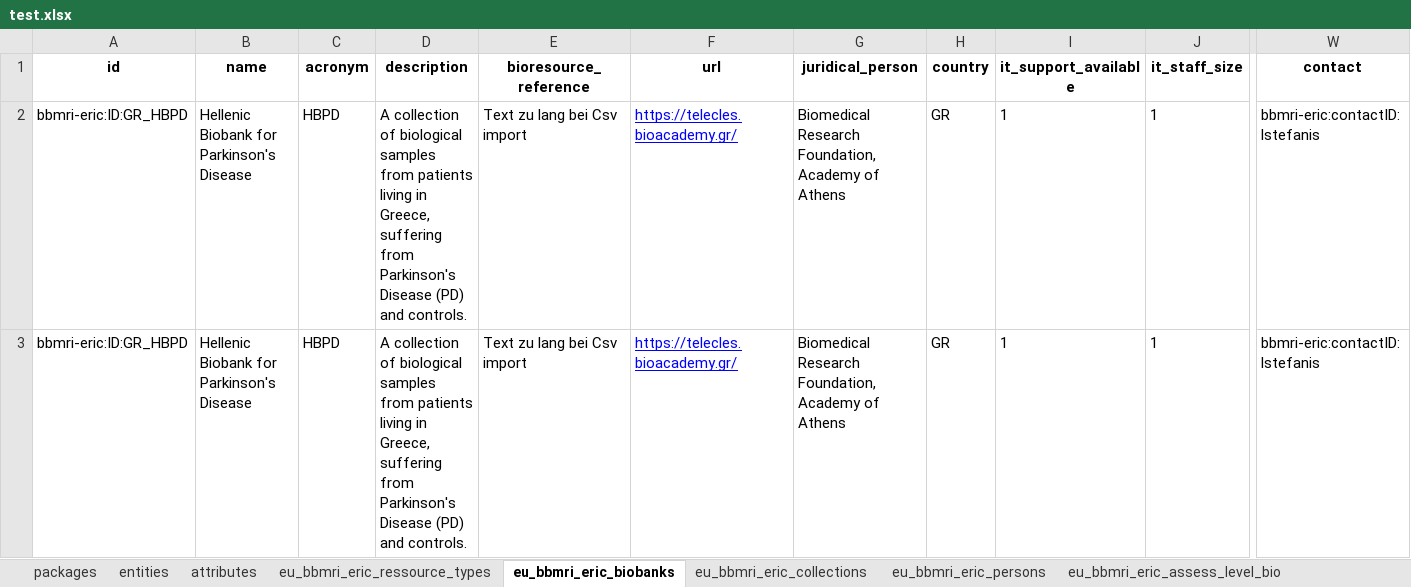
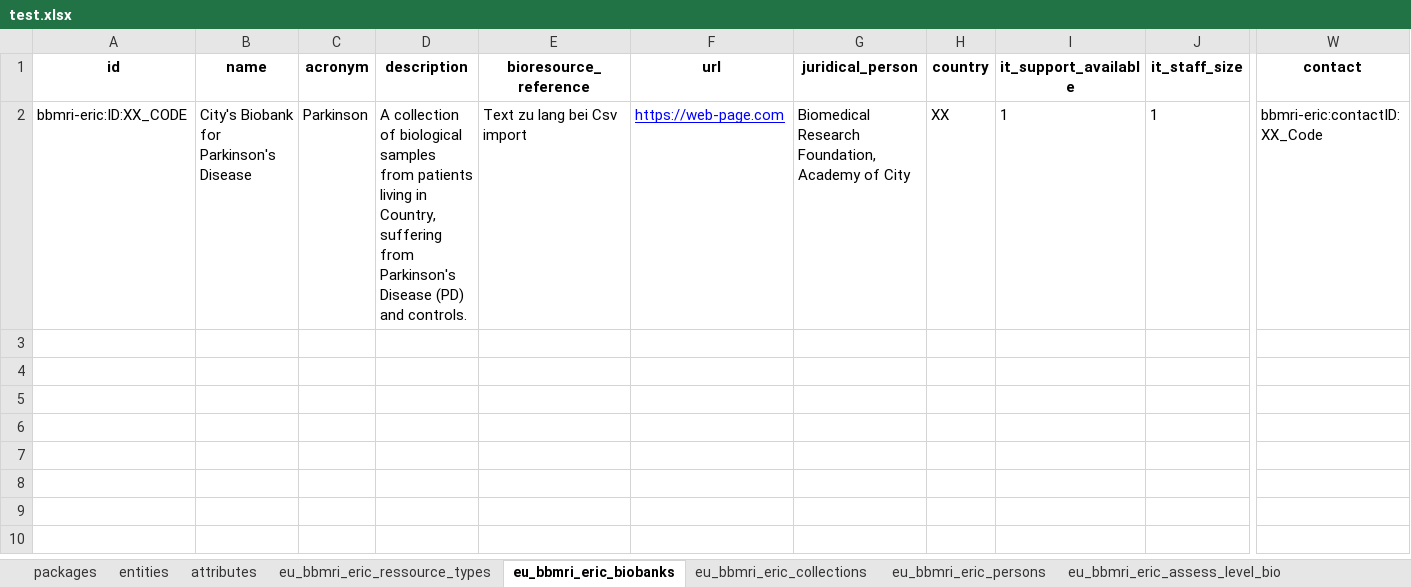
Before and after one commit to bibbox/OpenSpecimenAPIconnector.py, an Excel workbook: test.xlsx, sheet eu_bbmri_eric_biobanks, drawn as a sheet; only a part is shown, gaps mark what is left out; values as stored, in another font and other column widths than the file's, no borders; rows hold the shown columns only; the diff names each change by its address in the sheet, - before the commit and + after, or states it on an @@ line.

```diff
--- a/test.xlsx (sheet eu_bbmri_eric_biobanks)
+++ b/test.xlsx (sheet eu_bbmri_eric_biobanks)
-A2 (id): bbmri-eric:ID:GR_HBPD
+A2 (id): bbmri-eric:ID:XX_CODE
-B2 (name): Hellenic Biobank for Parkinson's Disease
+B2 (name): City's Biobank for Parkinson's Disease
-C2 (acronym): HBPD
+C2 (acronym): Parkinson
-D2 (description): …living in Greece, suffering from…
+D2 (description): …living in Country, suffering from…
-F2 (url): https://telecles.bioacademy.gr/
+F2 (url): https://web-page.com
-G2 (juridical_person): …Academy of Athens
+G2 (juridical_person): …Academy of City
-H2 (country): GR
+H2 (country): XX
-W2 (contact): bbmri-eric:contactID:lstefanis
+W2 (contact): bbmri-eric:contactID:XX_Code
-row 3: bbmri-eric:ID:GR_HBPD | Hellenic Biobank for Parkinson's Disease | HBPD | A collection of biological samples from patients living in Greece, suffering from Parkinson's Disease (PD) and controls. | Text zu lang bei Csv import | https://telecles.bioacademy.gr/ | Biomedical Research Foundation, Academy of Athens | GR | 1 | 1 | bbmri-eric:contactID:lstefanis
```
Also changed, not shown: sheet eu_bbmri_eric_collections, sheet eu_bbmri_eric_persons, 11 other files.
